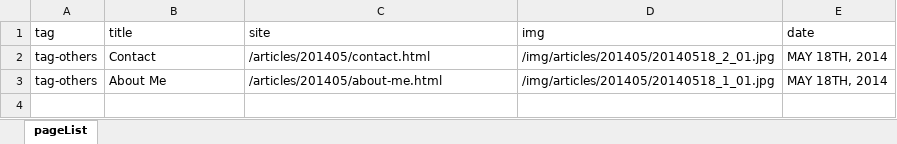
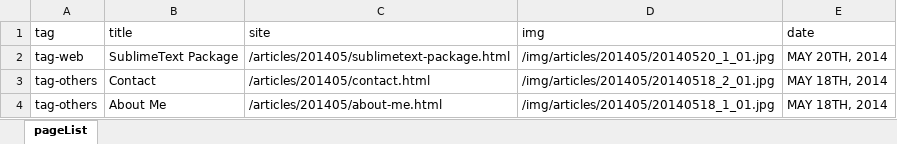
Before and after one commit to oxxostudio/oxxostudio.github.io, an Excel workbook: excel/pageList.xlsx, sheet pageList, drawn as a sheet; values as stored, in another font and other column widths than the file's, no borders; the diff names each change by its address in the sheet, - before the commit and + after, or states it on an @@ line.

Commit message:
add article:sublimetext package, and add prettify code style

```diff
--- a/excel/pageList.xlsx (sheet pageList)
+++ b/excel/pageList.xlsx (sheet pageList)
+row 2: tag-web | SublimeText Package | /articles/201405/sublimetext-package.html | /img/articles/201405/20140520_1_01.jpg | MAY 20TH, 2014
```
Also changed, not shown: 46 other files.
